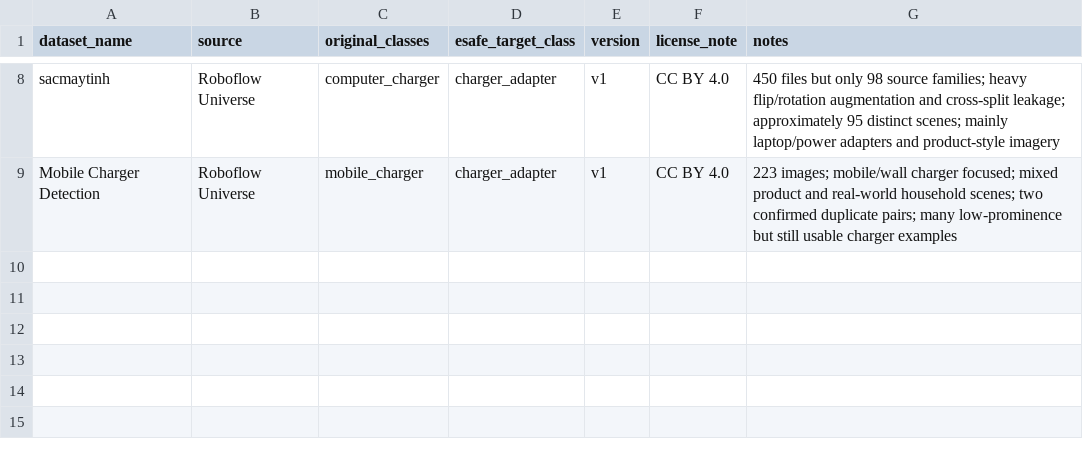
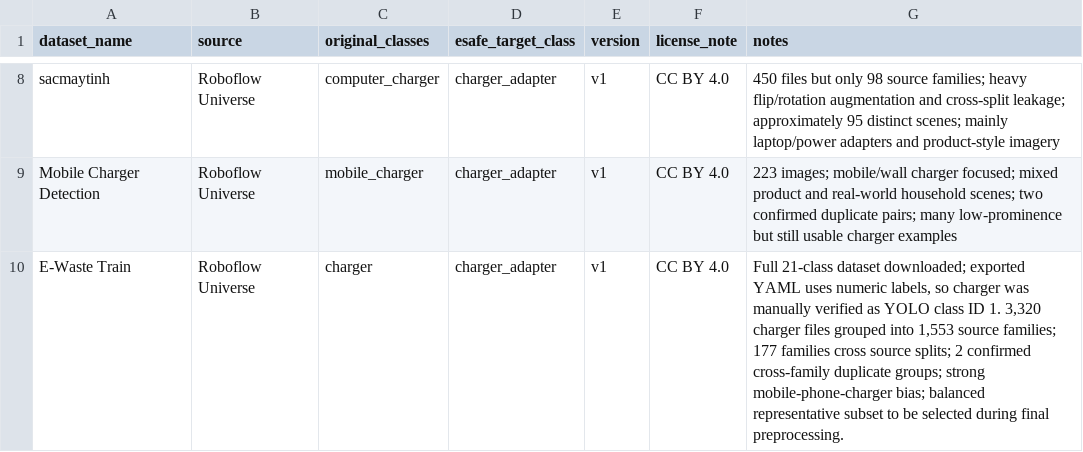
Before and after one commit to niyatiparmar10/E-safe, a CSV file: data/metadata/data_source_log.csv, drawn as a sheet; only a part is shown, gaps mark what is left out.

Commit message:
Complete charger adapter Source 3 EDA and manifest

```diff
--- a/data/metadata/data_source_log.csv
+++ b/data/metadata/data_source_log.csv
@@ -9 +9,2 @@ sacmaytinh,Roboflow Universe,computer_charger,"charger_adapter",v1,"CC BY 4.0","
 Mobile Charger Detection,Roboflow Universe,mobile_charger,"charger_adapter",v1,"CC BY 4.0","223 images; mobile/wall charger focused; mixed product and real-world household scenes; two confirmed duplicate pairs; many low-prominence but still usable charger examples"
+E-Waste Train,Roboflow Universe,charger,charger_adapter,v1,"CC BY 4.0","Full 21-class dataset downloaded; exported YAML uses numeric labels, so charger was manually verified as YOLO class ID 1. 3,320 charger files grouped into 1,553 source families; 177 families cross source splits; 2 confirmed cross-family duplicate groups; strong mobile-phone-charger bias; balanced representative subset to be selected during final preprocessing."
```
Also changed, not shown: 2 other files.
